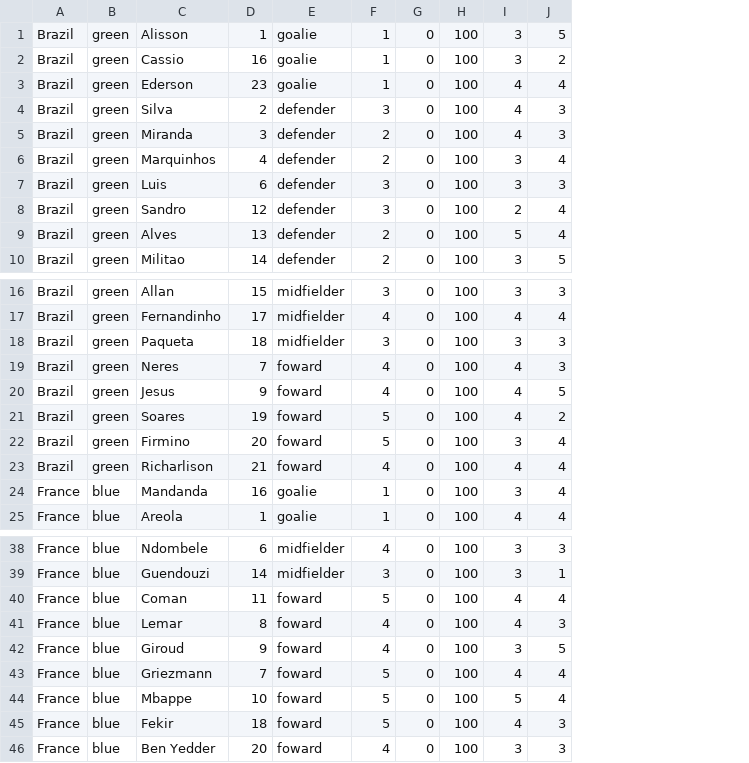
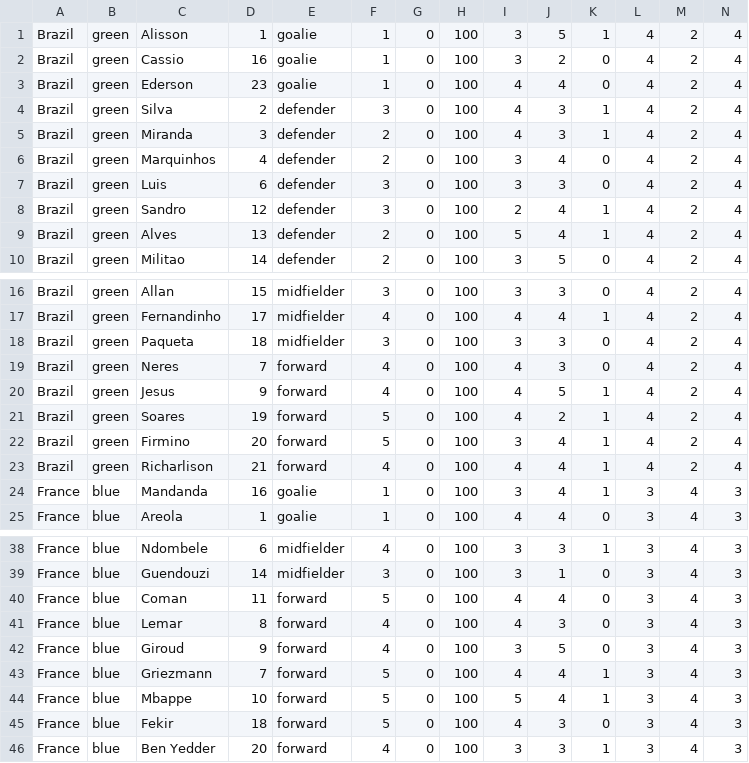
Before and after one commit to Aladdine95/App-SoccerManager, a CSV file: football/bin/ressources/teams.csv, drawn as a sheet; only a part is shown, gaps mark what is left out; the diff names each change by its address in the sheet, - before the commit and + after, or states it on an @@ line.

Commit message:
KickOffMenu operationnel, changing database into a folder named "ressources" and changing background colors + creation of a logo for the game

```diff
--- a/football/bin/ressources/teams.csv
+++ b/football/bin/ressources/teams.csv
+column K, rows 1-10: 1 | 0 | 0 | 1 | 1 | 0 | 0 | 1 | 1 | 0; rows 16-25: 0 | 1 | 0 | 0 | 1 | 1 | 1 | 1 | 1 | 0; rows 38-46: 1 | 0 | 0 | 0 | 0 | 1 | 1 | 0 | 1
+column L, rows 1-10: all 4; rows 16-25: 4 | 4 | 4 | 4 | 4 | 4 | 4 | 4 | 3 | 3; rows 38-46: all 3
+column M, rows 1-10: all 2; rows 16-25: 2 | 2 | 2 | 2 | 2 | 2 | 2 | 2 | 4 | 4; rows 38-46: all 4
+column N, rows 1-10: all 4; rows 16-25: 4 | 4 | 4 | 4 | 4 | 4 | 4 | 4 | 3 | 3; rows 38-46: all 3
-E19:E23: foward
+E19:E23: forward
-E40:E46: foward
+E40:E46: forward
```
Also changed, not shown: football/src/ressources/teams.csv, 12 other files.
